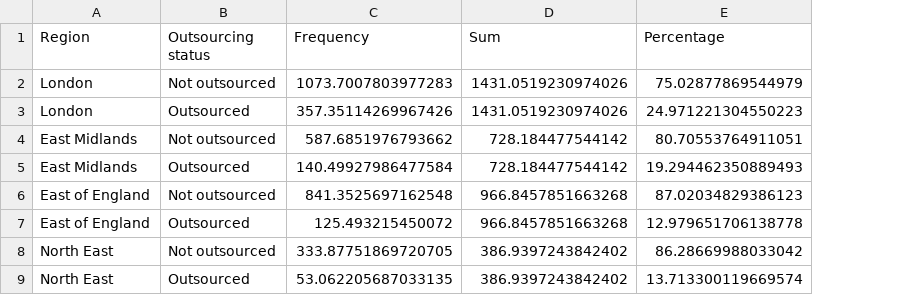
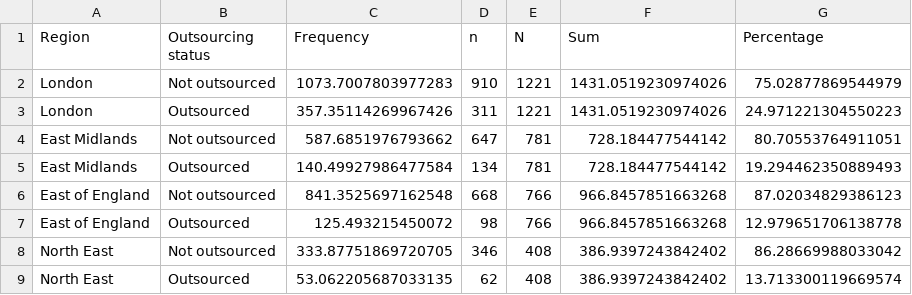
Before and after one commit to JustKnowledge-UK/jrf_nat_rep, a CSV file: outputs/data/region_stats_2.csv, drawn as a sheet; only a part is shown; the diff names each change by its address in the sheet, - before the commit and + after, or states it on an @@ line.

```diff
--- a/outputs/data/region_stats_2.csv
+++ b/outputs/data/region_stats_2.csv
+column D (n), rows 2-9: 910 | 311 | 647 | 134 | 668 | 98 | 346 | 62
+column E (N), rows 2-9: 1221 | 1221 | 781 | 781 | 766 | 766 | 408 | 408
```
Also changed, not shown: outputs/data/majorgroupcode_summary.csv, 19 other files.
